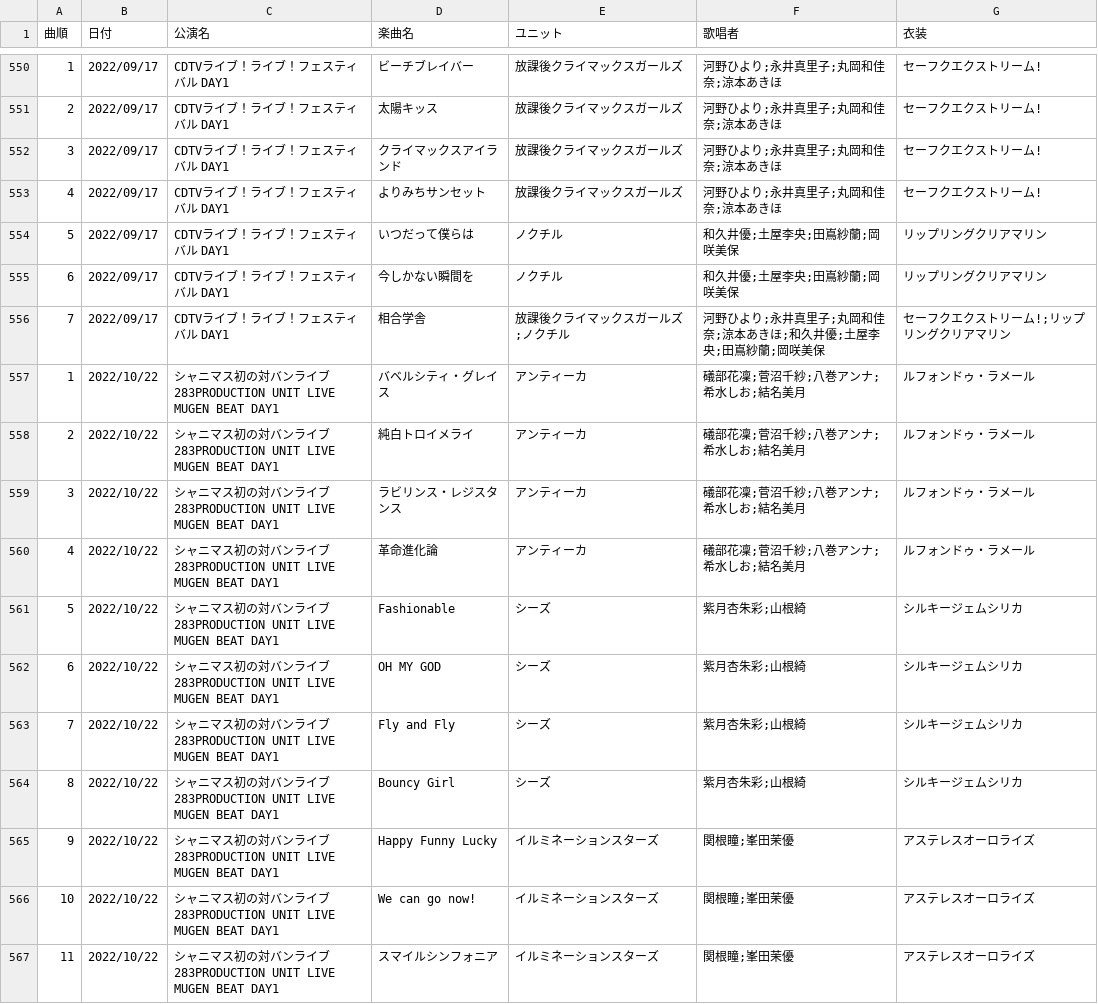
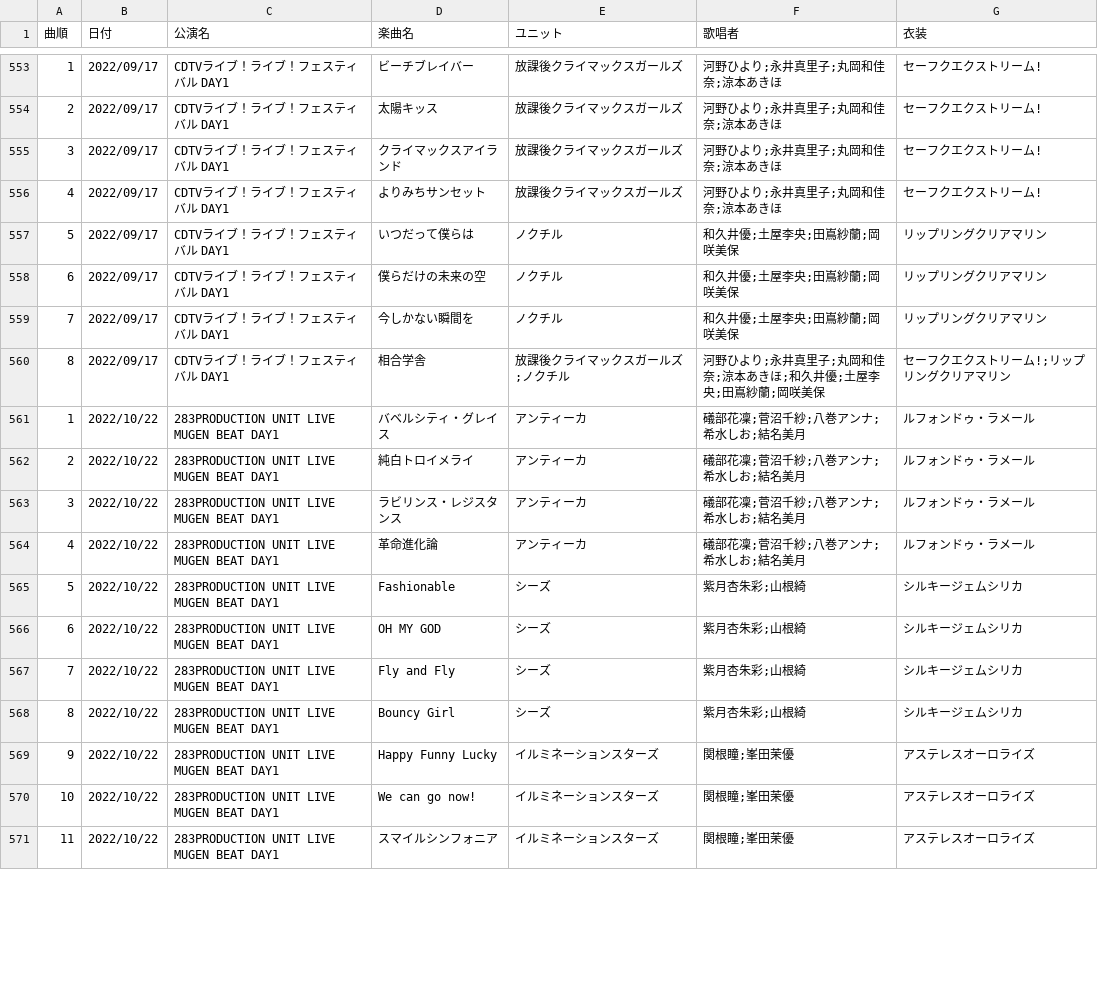
Before and after one commit to seinarish/shiny-colors-live-database, a CSV file: songs.csv, drawn as a sheet; only a part is shown, gaps mark what is left out; the diff covers the shown part only.

```diff
--- a/songs.csv
+++ b/songs.csv
@@ -554,14 +557,15 @@
 5,2022/09/17,CDTVライブ！ライブ！フェスティバル DAY1,いつだって僕らは,ノクチル,和久井優;土屋李央;田嶌紗蘭;岡咲美保,リップリングクリアマリン
-6,2022/09/17,CDTVライブ！ライブ！フェスティバル DAY1,今しかない瞬間を,ノクチル,和久井優;土屋李央;田嶌紗蘭;岡咲美保,リップリングクリアマリン
-7,2022/09/17,CDTVライブ！ライブ！フェスティバル DAY1,相合学舎,放課後クライマックスガールズ;ノクチル,河野ひより;永井真里子;丸岡和佳奈;涼本あきほ;和久井優;土屋李央;田嶌紗蘭;岡咲美保,セーフクエクストリーム!;リップリングクリアマリン
-1,2022/10/22,シャニマス初の対バンライブ 283PRODUCTION UNIT LIVE MUGEN BEAT DAY1,バベルシティ・グレイス,アンティーカ,礒部花凜;菅沼千紗;八巻アンナ;希水しお;結名美月,ルフォンドゥ・ラメール
-2,2022/10/22,シャニマス初の対バンライブ 283PRODUCTION UNIT LIVE MUGEN BEAT DAY1,純白トロイメライ,アンティーカ,礒部花凜;菅沼千紗;八巻アンナ;希水しお;結名美月,ルフォンドゥ・ラメール
-3,2022/10/22,シャニマス初の対バンライブ 283PRODUCTION UNIT LIVE MUGEN BEAT DAY1,ラビリンス・レジスタンス,アンティーカ,礒部花凜;菅沼千紗;八巻アンナ;希水しお;結名美月,ルフォンドゥ・ラメール
-4,2022/10/22,シャニマス初の対バンライブ 283PRODUCTION UNIT LIVE MUGEN BEAT DAY1,革命進化論,アンティーカ,礒部花凜;菅沼千紗;八巻アンナ;希水しお;結名美月,ルフォンドゥ・ラメール
-5,2022/10/22,シャニマス初の対バンライブ 283PRODUCTION UNIT LIVE MUGEN BEAT DAY1,Fashionable,シーズ,紫月杏朱彩;山根綺,シルキージェムシリカ
-6,2022/10/22,シャニマス初の対バンライブ 283PRODUCTION UNIT LIVE MUGEN BEAT DAY1,OH MY GOD,シーズ,紫月杏朱彩;山根綺,シルキージェムシリカ
-7,2022/10/22,シャニマス初の対バンライブ 283PRODUCTION UNIT LIVE MUGEN BEAT DAY1,Fly and Fly,シーズ,紫月杏朱彩;山根綺,シルキージェムシリカ
-8,2022/10/22,シャニマス初の対バンライブ 283PRODUCTION UNIT LIVE MUGEN BEAT DAY1,Bouncy Girl,シーズ,紫月杏朱彩;山根綺,シルキージェムシリカ
-9,2022/10/22,シャニマス初の対バンライブ 283PRODUCTION UNIT LIVE MUGEN BEAT DAY1,Happy Funny Lucky,イルミネーションスターズ,関根瞳;峯田茉優,アステレスオーロライズ
-10,2022/10/22,シャニマス初の対バンライブ 283PRODUCTION UNIT LIVE MUGEN BEAT DAY1,We can go now!,イルミネーションスターズ,関根瞳;峯田茉優,アステレスオーロライズ
-11,2022/10/22,シャニマス初の対バンライブ 283PRODUCTION UNIT LIVE MUGEN BEAT DAY1,スマイルシンフォニア,イルミネーションスターズ,関根瞳;峯田茉優,アステレスオーロライズ
+6,2022/09/17,CDTVライブ！ライブ！フェスティバル DAY1,僕らだけの未来の空,ノクチル,和久井優;土屋李央;田嶌紗蘭;岡咲美保,リップリングクリアマリン
+7,2022/09/17,CDTVライブ！ライブ！フェスティバル DAY1,今しかない瞬間を,ノクチル,和久井優;土屋李央;田嶌紗蘭;岡咲美保,リップリングクリアマリン
+8,2022/09/17,CDTVライブ！ライブ！フェスティバル DAY1,相合学舎,放課後クライマックスガールズ;ノクチル,河野ひより;永井真里子;丸岡和佳奈;涼本あきほ;和久井優;土屋李央;田嶌紗蘭;岡咲美保,セーフクエクストリーム!;リップリングクリアマリン
+1,2022/10/22,283PRODUCTION UNIT LIVE MUGEN BEAT DAY1,バベルシティ・グレイス,アンティーカ,礒部花凜;菅沼千紗;八巻アンナ;希水しお;結名美月,ルフォンドゥ・ラメール
+2,2022/10/22,283PRODUCTION UNIT LIVE MUGEN BEAT DAY1,純白トロイメライ,アンティーカ,礒部花凜;菅沼千紗;八巻アンナ;希水しお;結名美月,ルフォンドゥ・ラメール
+3,2022/10/22,283PRODUCTION UNIT LIVE MUGEN BEAT DAY1,ラビリンス・レジスタンス,アンティーカ,礒部花凜;菅沼千紗;八巻アンナ;希水しお;結名美月,ルフォンドゥ・ラメール
+4,2022/10/22,283PRODUCTION UNIT LIVE MUGEN BEAT DAY1,革命進化論,アンティーカ,礒部花凜;菅沼千紗;八巻アンナ;希水しお;結名美月,ルフォンドゥ・ラメール
+5,2022/10/22,283PRODUCTION UNIT LIVE MUGEN BEAT DAY1,Fashionable,シーズ,紫月杏朱彩;山根綺,シルキージェムシリカ
+6,2022/10/22,283PRODUCTION UNIT LIVE MUGEN BEAT DAY1,OH MY GOD,シーズ,紫月杏朱彩;山根綺,シルキージェムシリカ
+7,2022/10/22,283PRODUCTION UNIT LIVE MUGEN BEAT DAY1,Fly and Fly,シーズ,紫月杏朱彩;山根綺,シルキージェムシリカ
+8,2022/10/22,283PRODUCTION UNIT LIVE MUGEN BEAT DAY1,Bouncy Girl,シーズ,紫月杏朱彩;山根綺,シルキージェムシリカ
+9,2022/10/22,283PRODUCTION UNIT LIVE MUGEN BEAT DAY1,Happy Funny Lucky,イルミネーションスターズ,関根瞳;峯田茉優,アステレスオーロライズ
+10,2022/10/22,283PRODUCTION UNIT LIVE MUGEN BEAT DAY1,We can go now!,イルミネーションスターズ,関根瞳;峯田茉優,アステレスオーロライズ
+11,2022/10/22,283PRODUCTION UNIT LIVE MUGEN BEAT DAY1,スマイルシンフォニア,イルミネーションスターズ,関根瞳;峯田茉優,アステレスオーロライズ
```
Also changed, not shown: 9 added rows and 83 edited cells elsewhere in this file, events.csv, songs_albums.csv, 3 other files.
